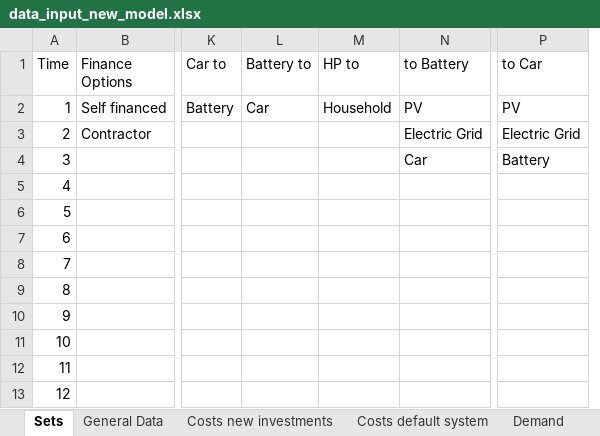
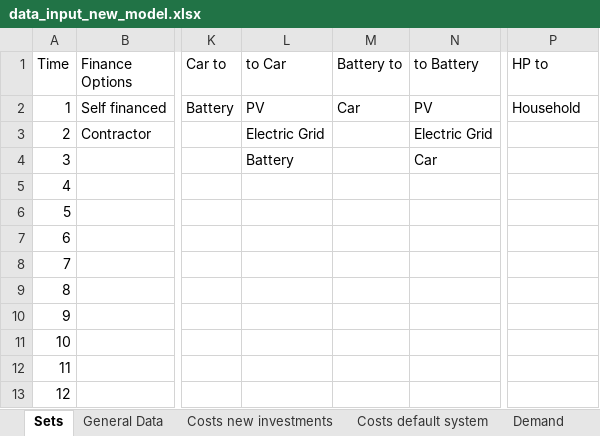
Before and after one commit to luisa-brueser/Optimization_Contracting, an Excel workbook: src/pv_optimizer_contracting/data_input_new_model.xlsx, sheet Sets, drawn as a sheet; only a part is shown, gaps mark what is left out; values as stored, in another font and other column widths than the file's, no borders; removed rows and columns are numbered as before the commit, all else as after; the diff names each change by its address in the sheet, - before the commit and + after, or states it on an @@ line.

Commit message:
all multi party house contraints defined

```diff
--- a/src/pv_optimizer_contracting/data_input_new_model.xlsx (sheet Sets)
+++ b/src/pv_optimizer_contracting/data_input_new_model.xlsx (sheet Sets)
+column L (to Car), rows 2-4: PV | Electric Grid | Battery
-column M (HP to), row 2: Household
-P1: to Car
+P1: HP to
-P2 (HP to): PV
+P2 (HP to): Household
-P3 (HP to): Electric Grid
+P3 (HP to): (empty)
-P4 (HP to): Battery
+P4 (HP to): (empty)
```
Also changed, not shown: 1 other file.
